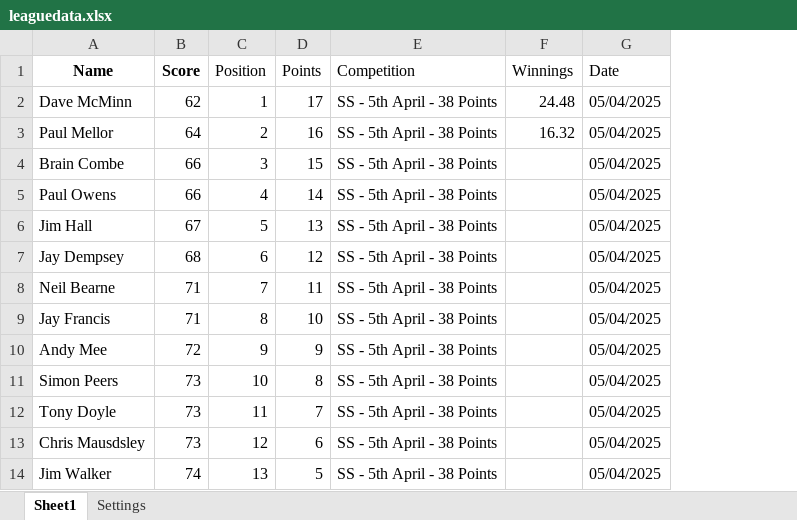
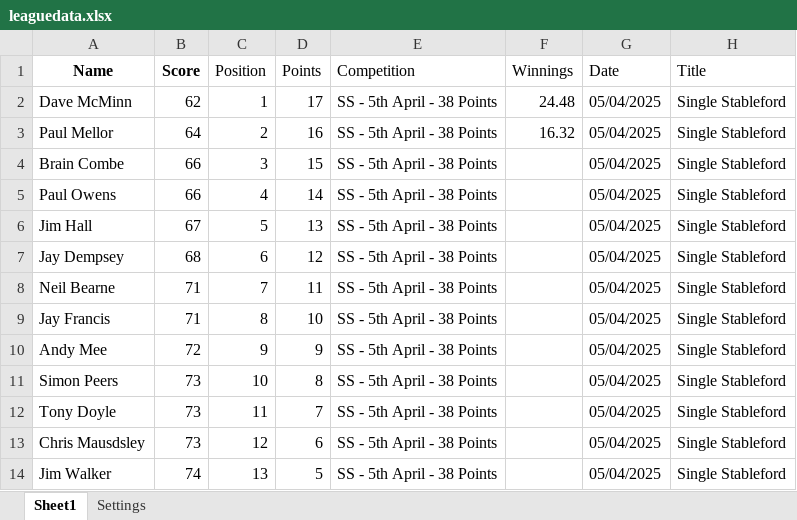
Before and after one commit to CMPtechnik/TheLeague, an Excel workbook: data/leaguedata.xlsx, sheet Sheet1, drawn as a sheet; only a part is shown; values as stored, in another font and other column widths than the file's, no borders; the diff names each change by its address in the sheet, - before the commit and + after, or states it on an @@ line.

```diff
--- a/data/leaguedata.xlsx (sheet Sheet1)
+++ b/data/leaguedata.xlsx (sheet Sheet1)
+column H (Title), rows 2-14: all Single Stableford
```
Also changed, not shown: 2 other files.
